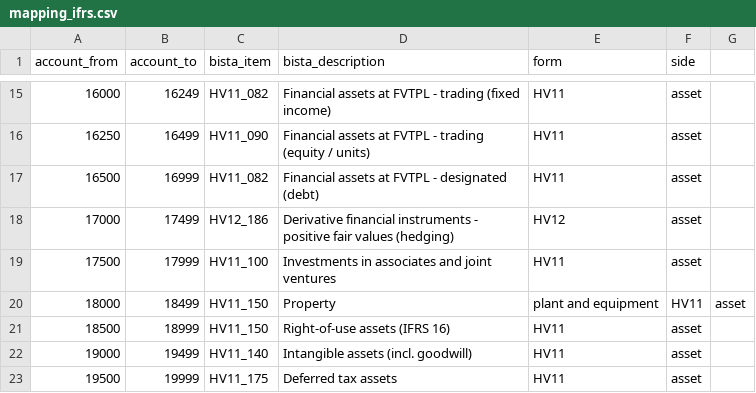
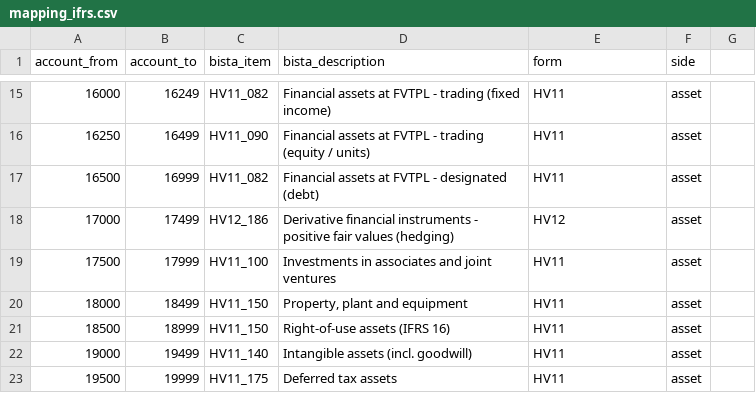
Before and after one commit to pernielsen1/containers, a CSV file: experiments/bista/mapping_ifrs.csv, drawn as a sheet; only a part is shown, gaps mark what is left out.

```diff
--- a/experiments/bista/mapping_ifrs.csv
+++ b/experiments/bista/mapping_ifrs.csv
@@ -19,3 +19,3 @@ account_from,account_to,bista_item,bista_description,form,side
 17500,17999,HV11_100,Investments in associates and joint ventures,HV11,asset
-18000,18499,HV11_150,Property, plant and equipment,HV11,asset
+18000,18499,HV11_150,"Property, plant and equipment",HV11,asset
 18500,18999,HV11_150,Right-of-use assets (IFRS 16),HV11,asset
```
Also changed, not shown: experiments/bista/bista_items.csv, 7 other files.
